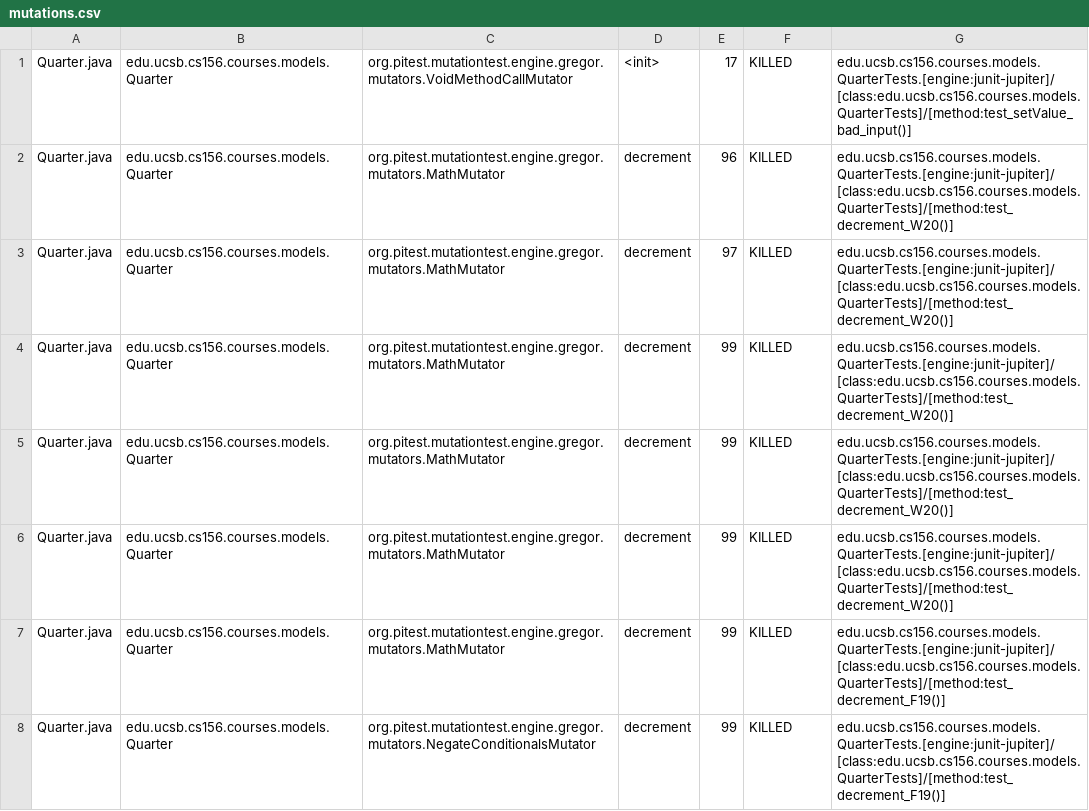
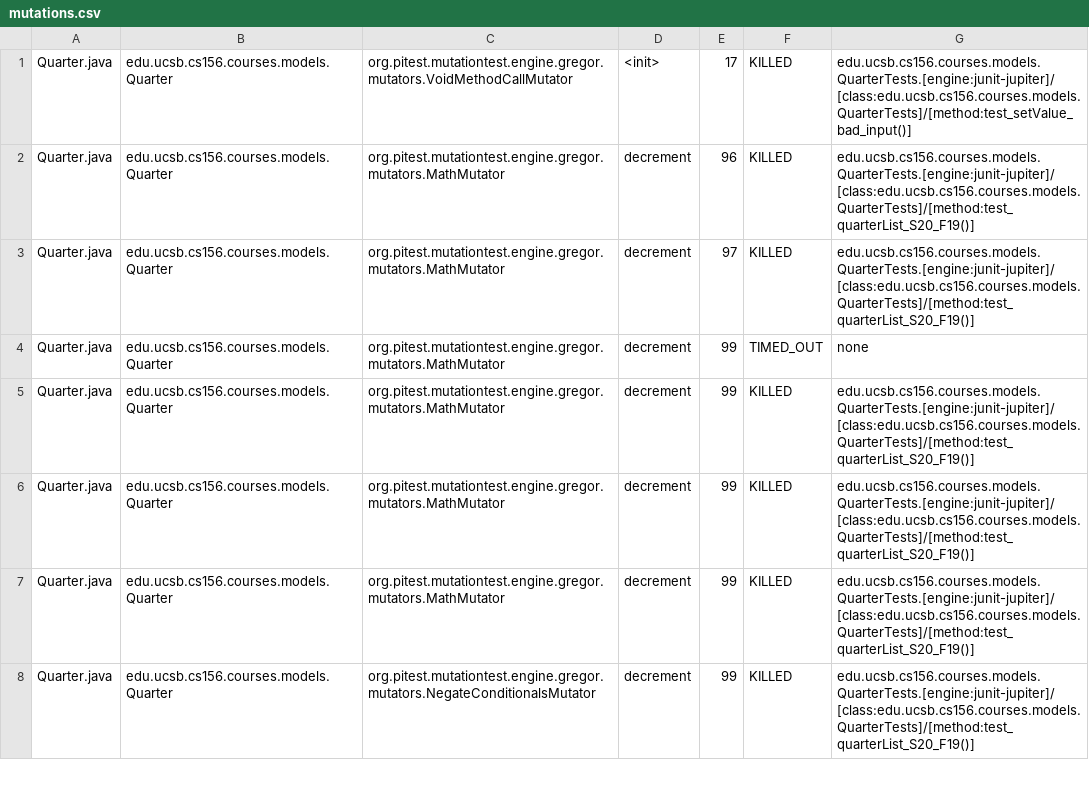
Before and after one commit to ucsb-cs156-s24/proj-courses-s24-4pm-2, a CSV file: prs/30/pitest/mutations.csv, drawn as a sheet; only a part is shown; the diff covers the shown part only.

Commit message:
Deploying to gh-pages from @ ucsb-cs156-s24/proj-courses-s24-4pm-2@3278fcd51abf021527180cba04a6405bb1c5a933 🚀

```diff
--- a/prs/30/pitest/mutations.csv
+++ b/prs/30/pitest/mutations.csv
@@ -1,8 +1,8 @@
 Quarter.java,edu.ucsb.cs156.courses.models.Quarter,org.pitest.mutationtest.engine.gregor.mutators.VoidMethodCallMutator,<init>,17,KILLED,edu.ucsb.cs156.courses.models.QuarterTests.[engine:junit-jupiter]/[class:edu.ucsb.cs156.courses.models.QuarterTests]/[method:test_setValue_bad_input()]
-Quarter.java,edu.ucsb.cs156.courses.models.Quarter,org.pitest.mutationtest.engine.gregor.mutators.MathMutator,decrement,96,KILLED,edu.ucsb.cs156.courses.models.QuarterTests.[engine:junit-jupiter]/[class:edu.ucsb.cs156.courses.models.QuarterTests]/[method:test_decrement_W20()]
-Quarter.java,edu.ucsb.cs156.courses.models.Quarter,org.pitest.mutationtest.engine.gregor.mutators.MathMutator,decrement,97,KILLED,edu.ucsb.cs156.courses.models.QuarterTests.[engine:junit-jupiter]/[class:edu.ucsb.cs156.courses.models.QuarterTests]/[method:test_decrement_W20()]
-Quarter.java,edu.ucsb.cs156.courses.models.Quarter,org.pitest.mutationtest.engine.gregor.mutators.MathMutator,decrement,99,KILLED,edu.ucsb.cs156.courses.models.QuarterTests.[engine:junit-jupiter]/[class:edu.ucsb.cs156.courses.models.QuarterTests]/[method:test_decrement_W20()]
-Quarter.java,edu.ucsb.cs156.courses.models.Quarter,org.pitest.mutationtest.engine.gregor.mutators.MathMutator,decrement,99,KILLED,edu.ucsb.cs156.courses.models.QuarterTests.[engine:junit-jupiter]/[class:edu.ucsb.cs156.courses.models.QuarterTests]/[method:test_decrement_W20()]
-Quarter.java,edu.ucsb.cs156.courses.models.Quarter,org.pitest.mutationtest.engine.gregor.mutators.MathMutator,decrement,99,KILLED,edu.ucsb.cs156.courses.models.QuarterTests.[engine:junit-jupiter]/[class:edu.ucsb.cs156.courses.models.QuarterTests]/[method:test_decrement_W20()]
-Quarter.java,edu.ucsb.cs156.courses.models.Quarter,org.pitest.mutationtest.engine.gregor.mutators.MathMutator,decrement,99,KILLED,edu.ucsb.cs156.courses.models.QuarterTests.[engine:junit-jupiter]/[class:edu.ucsb.cs156.courses.models.QuarterTests]/[method:test_decrement_F19()]
-Quarter.java,edu.ucsb.cs156.courses.models.Quarter,org.pitest.mutationtest.engine.gregor.mutators.NegateConditionalsMutator,decrement,99,KILLED,edu.ucsb.cs156.courses.models.QuarterTests.[engine:junit-jupiter]/[class:edu.ucsb.cs156.courses.models.QuarterTests]/[method:test_decrement_F19()]
+Quarter.java,edu.ucsb.cs156.courses.models.Quarter,org.pitest.mutationtest.engine.gregor.mutators.MathMutator,decrement,96,KILLED,edu.ucsb.cs156.courses.models.QuarterTests.[engine:junit-jupiter]/[class:edu.ucsb.cs156.courses.models.QuarterTests]/[method:test_quarterList_S20_F19()]
+Quarter.java,edu.ucsb.cs156.courses.models.Quarter,org.pitest.mutationtest.engine.gregor.mutators.MathMutator,decrement,97,KILLED,edu.ucsb.cs156.courses.models.QuarterTests.[engine:junit-jupiter]/[class:edu.ucsb.cs156.courses.models.QuarterTests]/[method:test_quarterList_S20_F19()]
+Quarter.java,edu.ucsb.cs156.courses.models.Quarter,org.pitest.mutationtest.engine.gregor.mutators.MathMutator,decrement,99,TIMED_OUT,none
+Quarter.java,edu.ucsb.cs156.courses.models.Quarter,org.pitest.mutationtest.engine.gregor.mutators.MathMutator,decrement,99,KILLED,edu.ucsb.cs156.courses.models.QuarterTests.[engine:junit-jupiter]/[class:edu.ucsb.cs156.courses.models.QuarterTests]/[method:test_quarterList_S20_F19()]
+Quarter.java,edu.ucsb.cs156.courses.models.Quarter,org.pitest.mutationtest.engine.gregor.mutators.MathMutator,decrement,99,KILLED,edu.ucsb.cs156.courses.models.QuarterTests.[engine:junit-jupiter]/[class:edu.ucsb.cs156.courses.models.QuarterTests]/[method:test_quarterList_S20_F19()]
+Quarter.java,edu.ucsb.cs156.courses.models.Quarter,org.pitest.mutationtest.engine.gregor.mutators.MathMutator,decrement,99,KILLED,edu.ucsb.cs156.courses.models.QuarterTests.[engine:junit-jupiter]/[class:edu.ucsb.cs156.courses.models.QuarterTests]/[method:test_quarterList_S20_F19()]
+Quarter.java,edu.ucsb.cs156.courses.models.Quarter,org.pitest.mutationtest.engine.gregor.mutators.NegateConditionalsMutator,decrement,99,KILLED,edu.ucsb.cs156.courses.models.QuarterTests.[engine:junit-jupiter]/[class:edu.ucsb.cs156.courses.models.QuarterTests]/[method:test_quarterList_S20_F19()]
```
Also changed, not shown: 102 edited cells elsewhere in this file, 39 other files.
